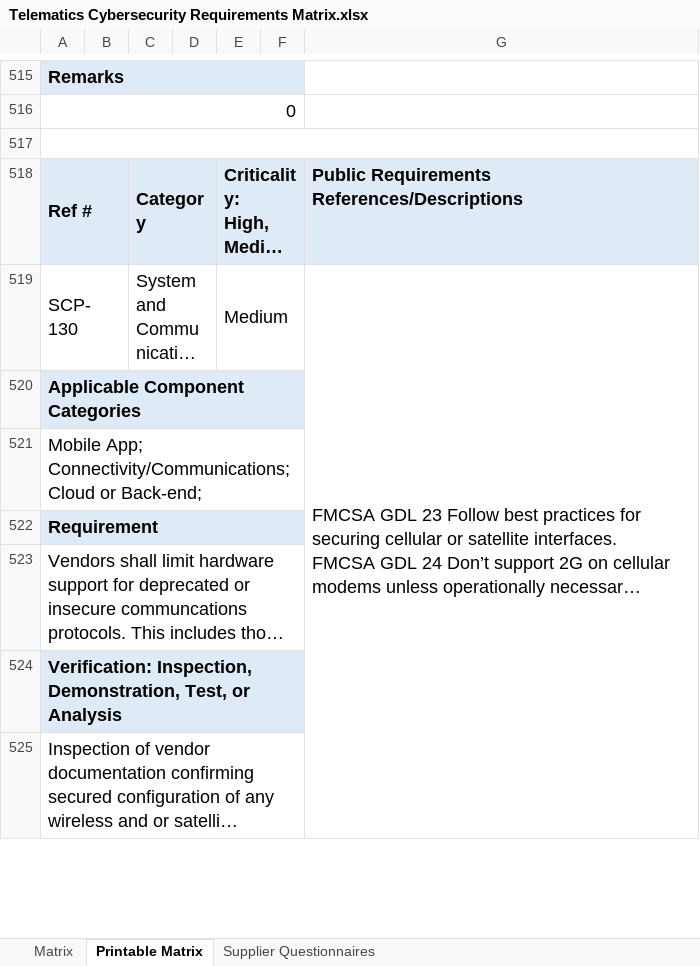
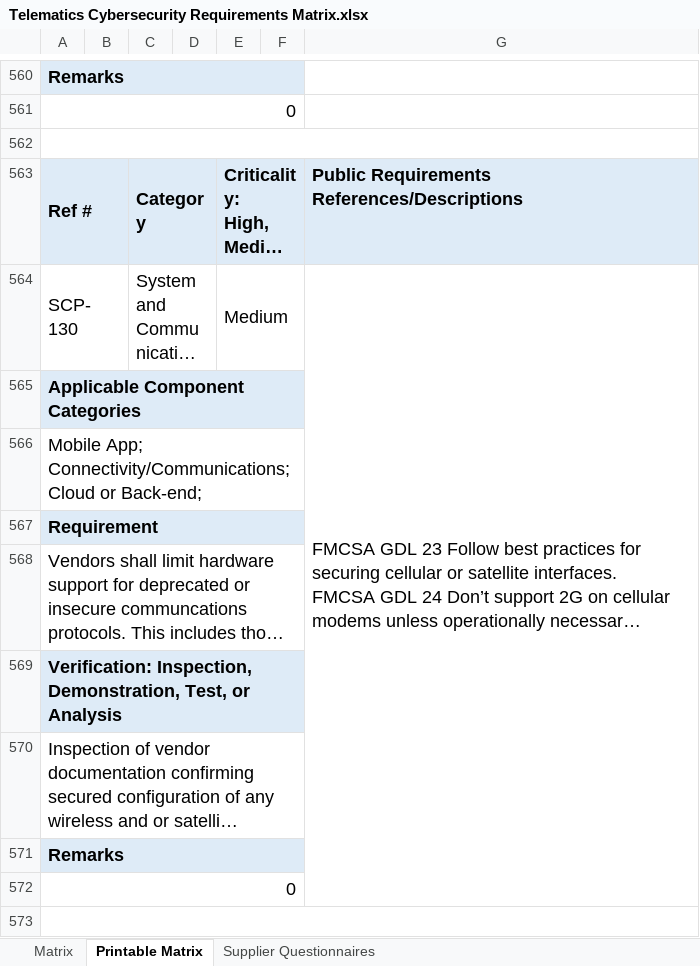
Before and after one commit to nmfta-repo/nmfta-telematics_security_requirements, an Excel workbook: Telematics Cybersecurity Requirements Matrix.xlsx, sheet Printable Matrix, drawn as a sheet; only a part is shown, gaps mark what is left out; long unchanged cells end in …; values as stored, in another font and other column widths than the file's, no borders; removed rows and columns are numbered as before the commit, all else as after; the diff covers the shown part only; the diff names each change by its address in the sheet, - before the commit and + after, or states it on an @@ line.

Commit message:
collect new reqs into the matrix and complete the WIP

```diff
--- a/Telematics Cybersecurity Requirements Matrix.xlsx (sheet Printable Matrix)
+++ b/Telematics Cybersecurity Requirements Matrix.xlsx (sheet Printable Matrix)
-G519:G527 merged
+G564:G572 merged
+row 571: Remarks
+row 572: 0
+row 573: (empty)
```
Also changed, not shown: 64 added rows and merged cells elsewhere in this sheet, sheet Supplier Questionnaires, sheet Matrix, formulas that keep their value, hidden cells.
